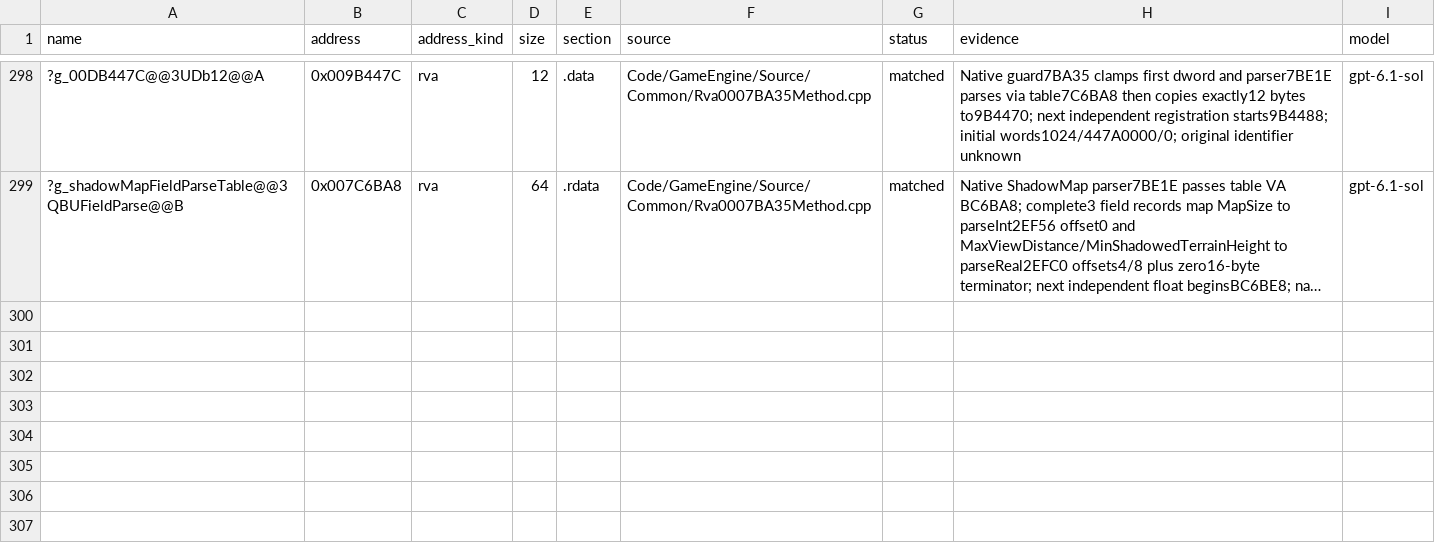
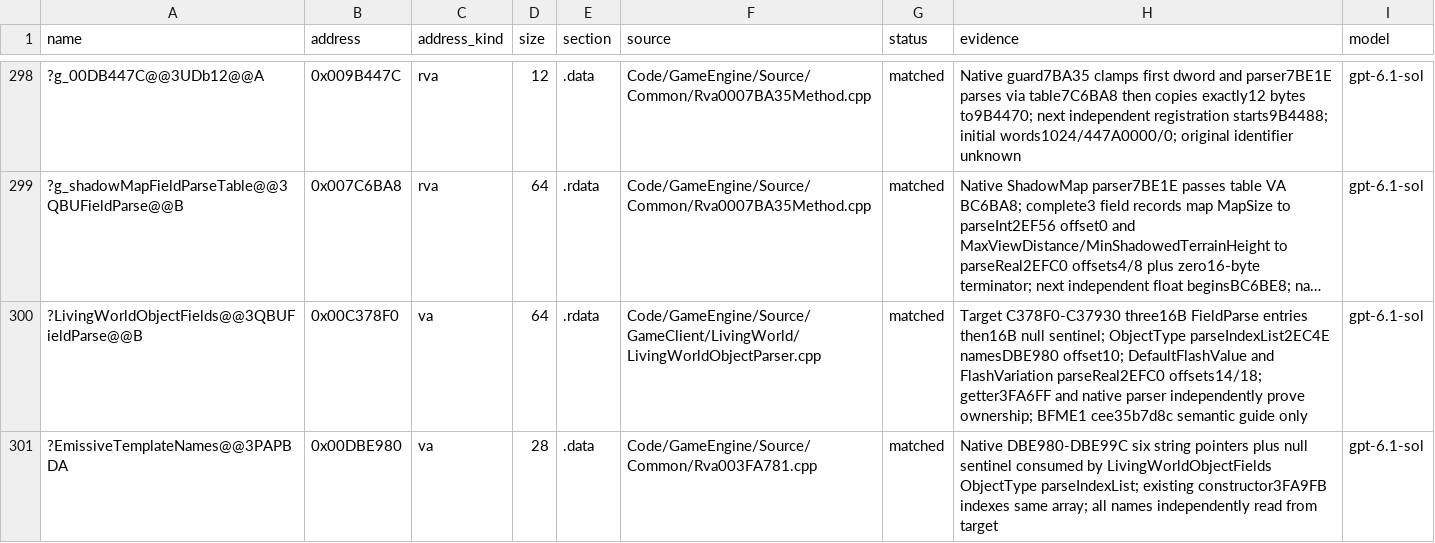
Before and after one commit to AA-plus/Open-BFME-2, a CSV file: reverse/data_rows.csv, drawn as a sheet; only a part is shown, gaps mark what is left out; long unchanged cells end in …; the diff names each change by its address in the sheet, - before the commit and + after, or states it on an @@ line.

```diff
--- a/reverse/data_rows.csv
+++ b/reverse/data_rows.csv
+row 300: ?LivingWorldObjectFields@@3QBUFieldParse@@B | 0x00C378F0 | va | 64 | .rdata | Code/GameEngine/Source/GameClient/LivingWorld/LivingWorldObjectParser.cpp | matched | Target C378F0-C37930 three16B FieldParse entries then16B null sentinel; ObjectType parseIndexList2EC4E namesDBE980 offset10; DefaultFlashValue and FlashVariation parseReal2EFC0 offsets14/18; getter3FA6FF and native parser independently prove ownership; BFME1 cee35b7d8c semantic guide only | gpt-6.1-sol
+row 301: ?EmissiveTemplateNames@@3PAPBDA | 0x00DBE980 | va | 28 | .data | Code/GameEngine/Source/Common/Rva003FA781.cpp | matched | Native DBE980-DBE99C six string pointers plus null sentinel consumed by LivingWorldObjectFields ObjectType parseIndexList; existing constructor3FA9FB indexes same array; all names independently read from target | gpt-6.1-sol
```
Also changed, not shown: 5 other files.
